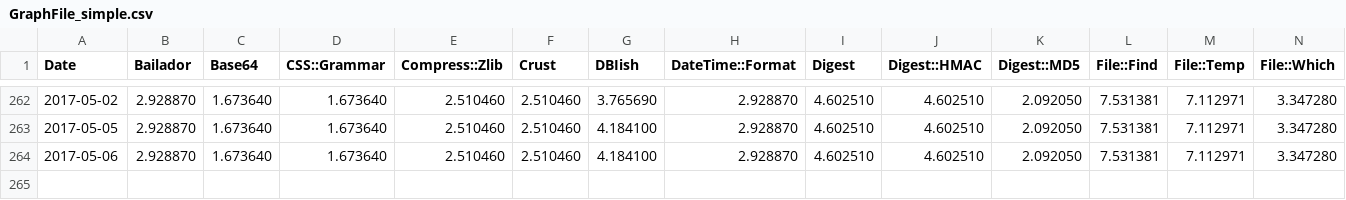
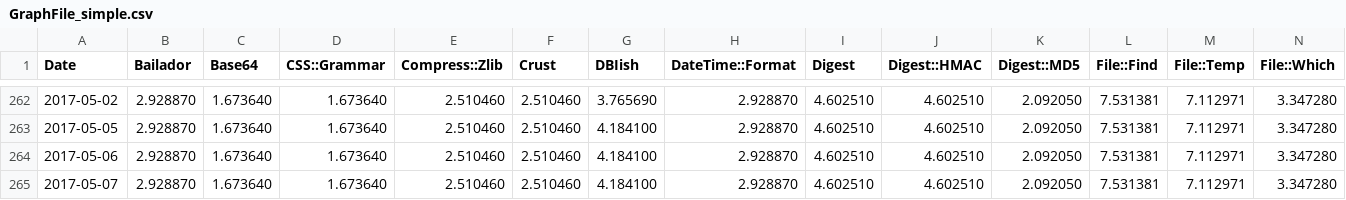
Before and after one commit to finanalyst/ModuleCitation, a CSV file: GraphFile_simple.csv, drawn as a sheet; only a part is shown, gaps mark what is left out; rows hold the shown columns only; the diff names each change by its address in the sheet, - before the commit and + after, or states it on an @@ line.

```diff
--- a/GraphFile_simple.csv
+++ b/GraphFile_simple.csv
+row 265: 2017-05-07 | 2.928870 | 1.673640 | 1.673640 | 2.510460 | 2.510460 | 4.184100 | 2.928870 | 4.602510 | 4.602510 | 2.092050 | 7.531381 | 7.112971 | 3.347280
```
Also changed, not shown: GraphFile_AllModules.csv, GraphFile_recursive.csv, 1 other file.
